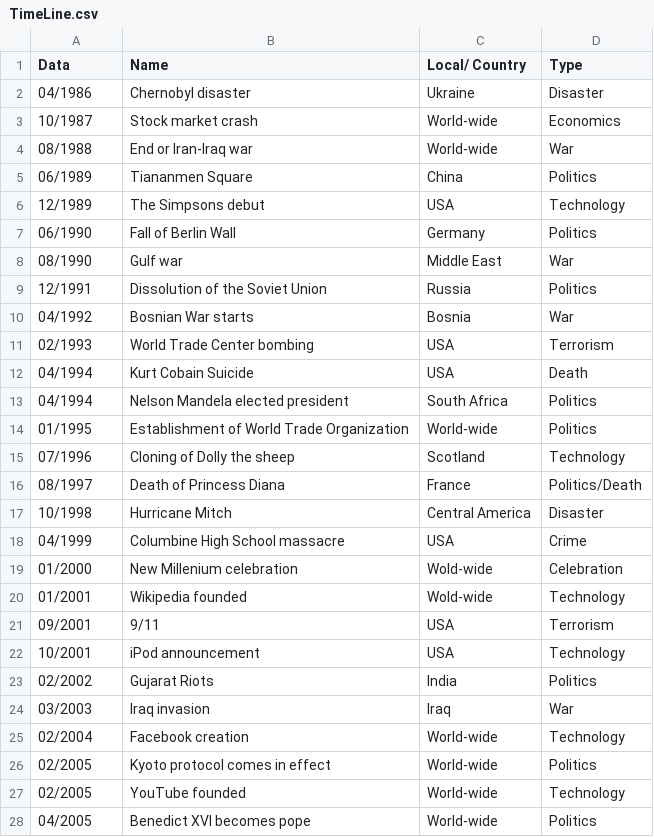
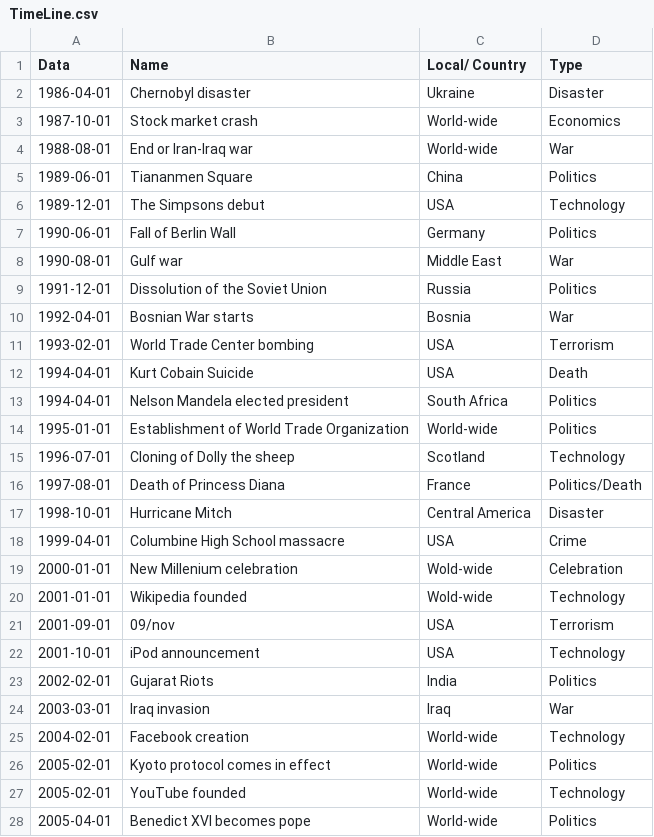
Before and after one commit to henrique93/VI-Project, a CSV file: datasets/TimeLine.csv, drawn as a sheet; only a part is shown; the diff covers the shown part only.

```diff
--- a/datasets/TimeLine.csv
+++ b/datasets/TimeLine.csv
@@ -1,28 +1,28 @@
 Data,Name,Local/ Country,Type
-04/1986,Chernobyl disaster,Ukraine,Disaster
-10/1987,Stock market crash,World-wide,Economics
-08/1988,End or Iran-Iraq war,World-wide,War
-06/1989,Tiananmen Square,China,Politics
-12/1989,The Simpsons debut,USA,Technology
-06/1990,Fall of Berlin Wall,Germany,Politics
-08/1990,Gulf war,Middle East,War
-12/1991,Dissolution of the Soviet Union,Russia,Politics
-04/1992,Bosnian War starts,Bosnia,War
-02/1993,World Trade Center bombing,USA,Terrorism
-04/1994,Kurt Cobain Suicide,USA,Death
-04/1994,Nelson Mandela elected president,South Africa,Politics
-01/1995,Establishment of World Trade Organization,World-wide,Politics
-07/1996,Cloning of Dolly the sheep ,Scotland,Technology
-08/1997,Death of Princess Diana,France,Politics/Death
-10/1998,Hurricane Mitch,Central America,Disaster
-04/1999,Columbine High School massacre,USA,Crime
-01/2000,New Millenium celebration,Wold-wide,Celebration
-01/2001,Wikipedia founded,Wold-wide,Technology
-09/2001,9/11,USA,Terrorism
-10/2001,iPod announcement,USA,Technology
-02/2002,Gujarat Riots,India,Politics
-03/2003,Iraq invasion,Iraq,War
-02/2004,Facebook creation,World-wide,Technology
-02/2005,Kyoto protocol comes in effect,World-wide,Politics
-02/2005,YouTube founded,World-wide,Technology
-04/2005,Benedict XVI becomes pope,World-wide,Politics
+1986-04-01,Chernobyl disaster,Ukraine,Disaster
+1987-10-01,Stock market crash,World-wide,Economics
+1988-08-01,End or Iran-Iraq war,World-wide,War
+1989-06-01,Tiananmen Square,China,Politics
+1989-12-01,The Simpsons debut,USA,Technology
+1990-06-01,Fall of Berlin Wall,Germany,Politics
+1990-08-01,Gulf war,Middle East,War
+1991-12-01,Dissolution of the Soviet Union,Russia,Politics
+1992-04-01,Bosnian War starts,Bosnia,War
+1993-02-01,World Trade Center bombing,USA,Terrorism
+1994-04-01,Kurt Cobain Suicide,USA,Death
+1994-04-01,Nelson Mandela elected president,South Africa,Politics
+1995-01-01,Establishment of World Trade Organization,World-wide,Politics
+1996-07-01,Cloning of Dolly the sheep ,Scotland,Technology
+1997-08-01,Death of Princess Diana,France,Politics/Death
+1998-10-01,Hurricane Mitch,Central America,Disaster
+1999-04-01,Columbine High School massacre,USA,Crime
+2000-01-01,New Millenium celebration,Wold-wide,Celebration
+2001-01-01,Wikipedia founded,Wold-wide,Technology
+2001-09-01,09/nov,USA,Terrorism
+2001-10-01,iPod announcement,USA,Technology
+2002-02-01,Gujarat Riots,India,Politics
+2003-03-01,Iraq invasion,Iraq,War
+2004-02-01,Facebook creation,World-wide,Technology
+2005-02-01,Kyoto protocol comes in effect,World-wide,Politics
+2005-02-01,YouTube founded,World-wide,Technology
+2005-04-01,Benedict XVI becomes pope,World-wide,Politics
```
Also changed, not shown: 19 edited cells elsewhere in this file, 3 other files.
